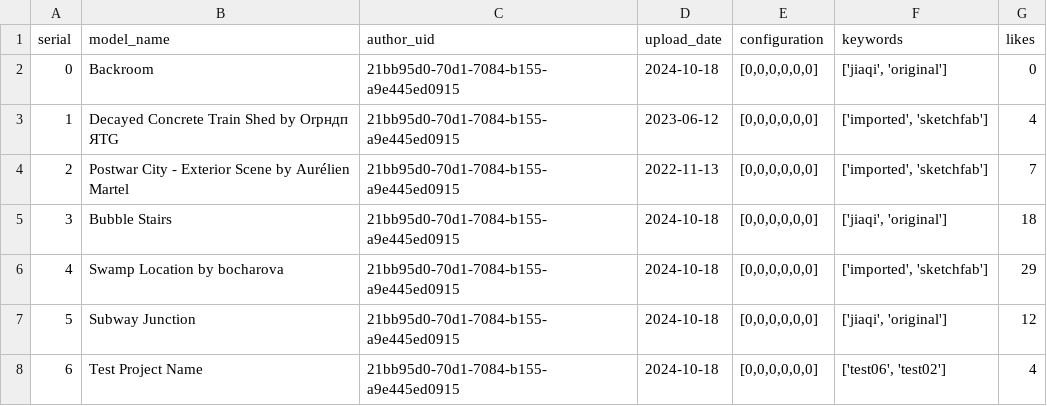
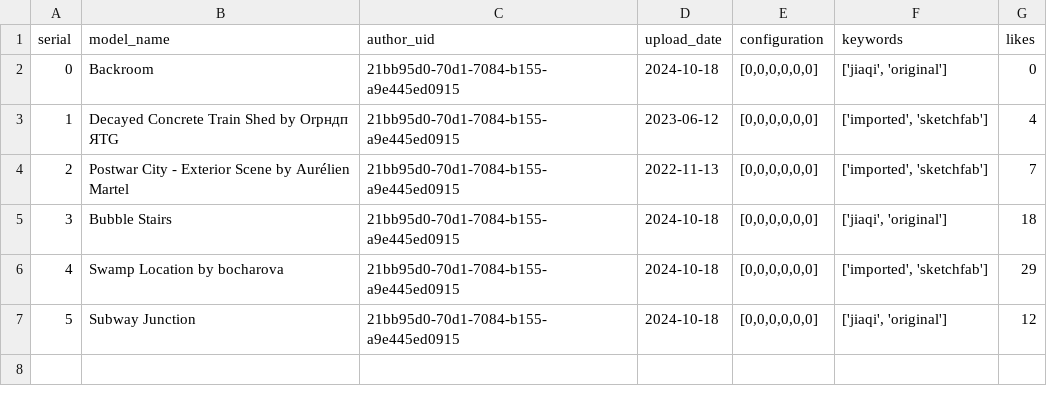
Before and after one commit to yi-jiaqi/sixtyworlds, a CSV file: worlds.csv, drawn as a sheet; the diff names each change by its address in the sheet, - before the commit and + after, or states it on an @@ line.

```diff
--- a/worlds.csv
+++ b/worlds.csv
-row 8: 6 | Test Project Name | 21bb95d0-70d1-7084-b155-a9e445ed0915 | 2024-10-18 | [0,0,0,0,0,0] | ['test06', 'test02'] | 4
```
Also changed, not shown: 7 other files.
